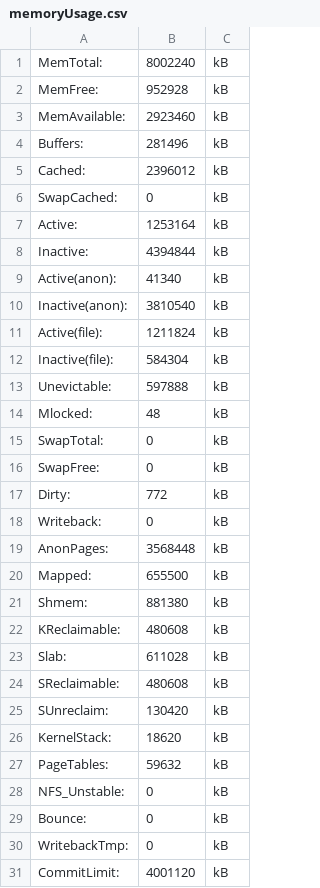
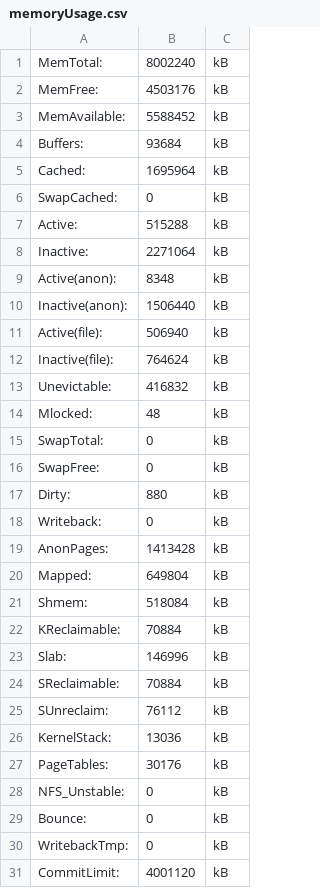
Before and after one commit to HenriqueVanin/operational-system-dashboard, a CSV file: shellResponse/memoryUsage.csv, drawn as a sheet; only a part is shown; the diff covers the shown part only.

```diff
--- a/shellResponse/memoryUsage.csv
+++ b/shellResponse/memoryUsage.csv
@@ -1,14 +1,14 @@
 MemTotal:,8002240,kB
-MemFree:,952928,kB
-MemAvailable:,2923460,kB
-Buffers:,281496,kB
-Cached:,2396012,kB
+MemFree:,4503176,kB
+MemAvailable:,5588452,kB
+Buffers:,93684,kB
+Cached:,1695964,kB
 SwapCached:,0,kB
-Active:,1253164,kB
-Inactive:,4394844,kB
-Active(anon):,41340,kB
-Inactive(anon):,3810540,kB
-Active(file):,1211824,kB
-Inactive(file):,584304,kB
-Unevictable:,597888,kB
+Active:,515288,kB
+Inactive:,2271064,kB
+Active(anon):,8348,kB
+Inactive(anon):,1506440,kB
+Active(file):,506940,kB
+Inactive(file):,764624,kB
+Unevictable:,416832,kB
 Mlocked:,48,kB
@@ -16,13 +16,13 @@ SwapTotal:,0,kB
 SwapFree:,0,kB
-Dirty:,772,kB
+Dirty:,880,kB
 Writeback:,0,kB
-AnonPages:,3568448,kB
-Mapped:,655500,kB
-Shmem:,881380,kB
-KReclaimable:,480608,kB
-Slab:,611028,kB
-SReclaimable:,480608,kB
-SUnreclaim:,130420,kB
-KernelStack:,18620,kB
-PageTables:,59632,kB
+AnonPages:,1413428,kB
+Mapped:,649804,kB
+Shmem:,518084,kB
+KReclaimable:,70884,kB
+Slab:,146996,kB
+SReclaimable:,70884,kB
+SUnreclaim:,76112,kB
+KernelStack:,13036,kB
+PageTables:,30176,kB
 NFS_Unstable:,0,kB
```
Also changed, not shown: 6 edited cells elsewhere in this file, shellResponse/processList.csv, shellResponse/threadsList.csv, 11 other files.
